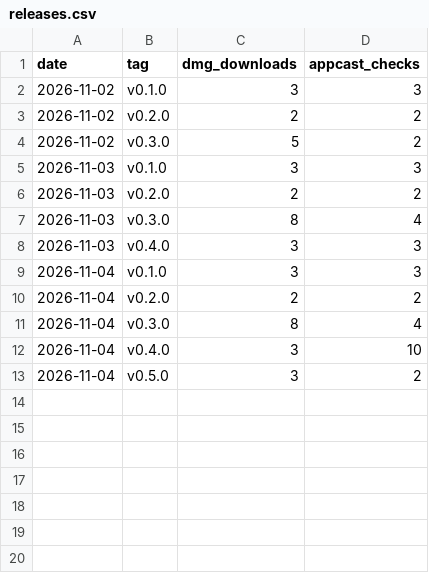
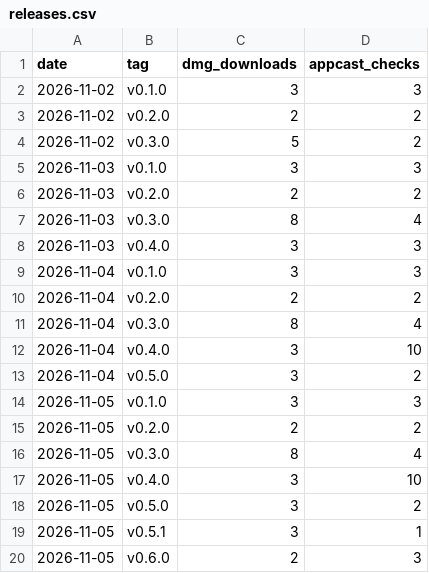
Before and after one commit to bar-amir/takes, a CSV file: releases.csv, drawn as a sheet.

```diff
--- a/releases.csv
+++ b/releases.csv
@@ -13 +13,8 @@ date,tag,dmg_downloads,appcast_checks
 2026-11-04,v0.5.0,3,2
+2026-11-05,v0.1.0,3,3
+2026-11-05,v0.2.0,2,2
+2026-11-05,v0.3.0,8,4
+2026-11-05,v0.4.0,3,10
+2026-11-05,v0.5.0,3,2
+2026-11-05,v0.5.1,3,1
+2026-11-05,v0.6.0,2,3
```
Also changed, not shown: traffic.csv, 2 other files.
